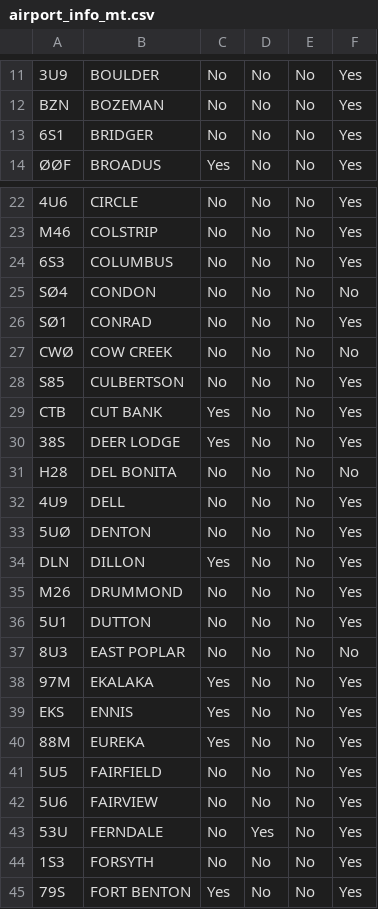
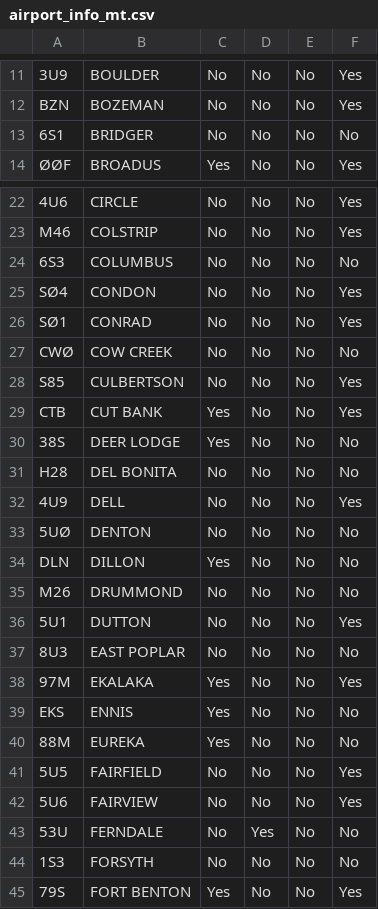
Before and after one commit to thesubtlety/state-airport-data, a CSV file: data/airport_info_mt.csv (was airport_info_mt.csv), drawn as a sheet; only a part is shown, gaps mark what is left out; the diff covers the shown part only; the diff names each change by its address in the sheet, - before the commit and + after, or states it on an @@ line.

```diff
--- a/airport_info_mt.csv
+++ b/data/airport_info_mt.csv
-F13: Yes
+F13: No
-F24: Yes
+F24: No
-F25: No
+F25: Yes
-F30: Yes
+F30: No
-F33:F35: Yes
+F33:F35: No
-F39:F40: Yes
+F39:F40: No
-F43:F44: Yes
+F43:F44: No
```
Also changed, not shown: 17 edited cells elsewhere in this file, 35 other files.
